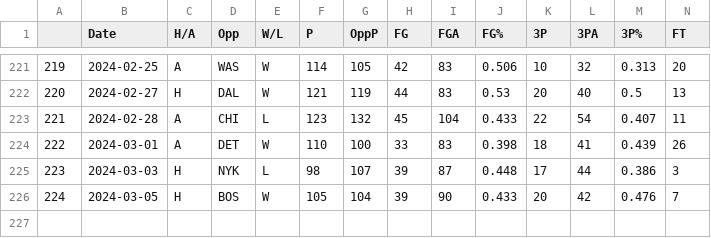
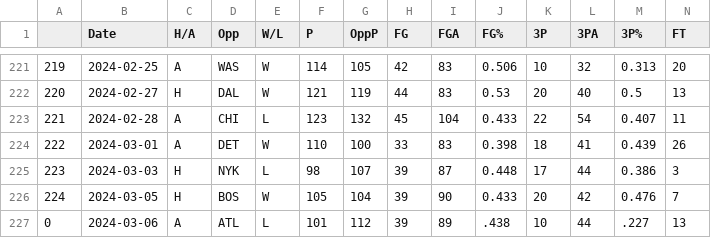
Before and after one commit to NevinG/AIM-F23-Basketball-Predictor, a CSV file: data/CLE.csv, drawn as a sheet; only a part is shown, gaps mark what is left out; rows hold the shown columns only; the diff names each change by its address in the sheet, - before the commit and + after, or states it on an @@ line.

```diff
--- a/data/CLE.csv
+++ b/data/CLE.csv
+row 227: 0 | 2024-03-06 | A | ATL | L | 101 | 112 | 39 | 89 | .438 | 10 | 44 | .227 | 13
```
Also changed, not shown: data/MEM.csv, data/OKC.csv, 16 other files.
